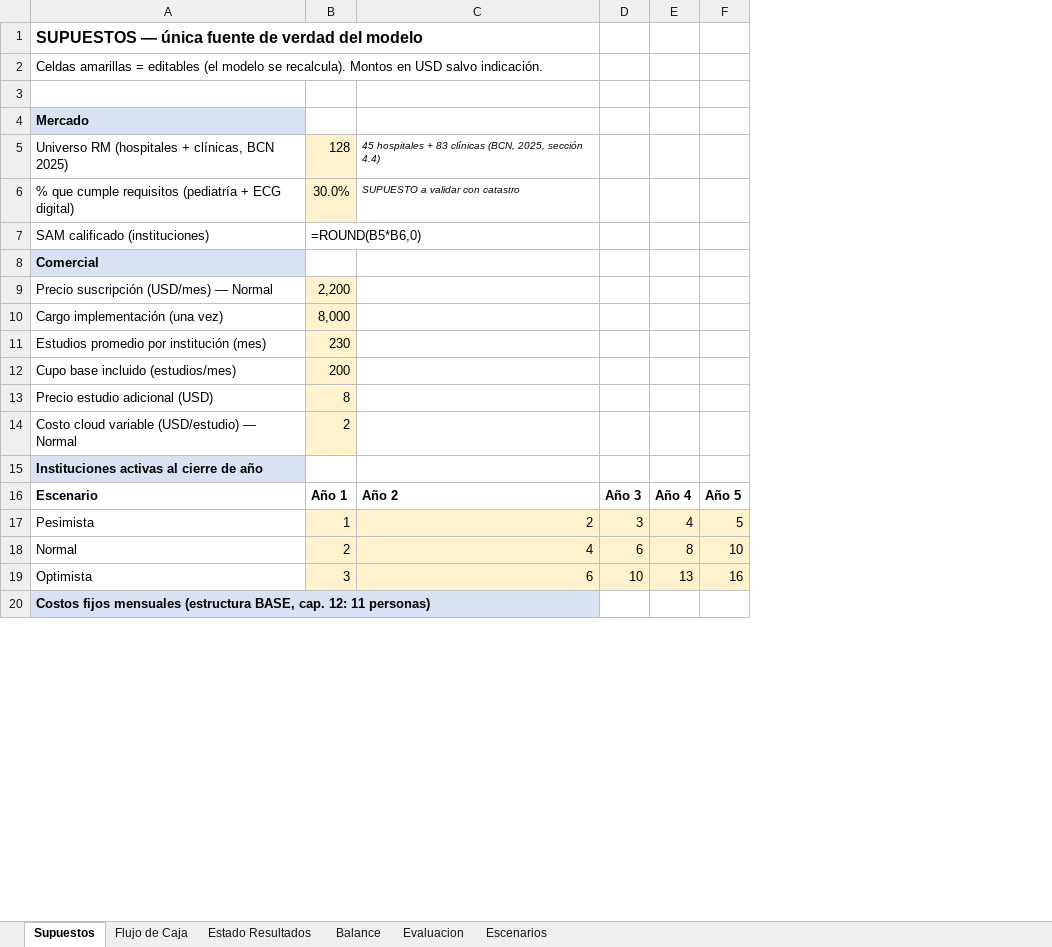
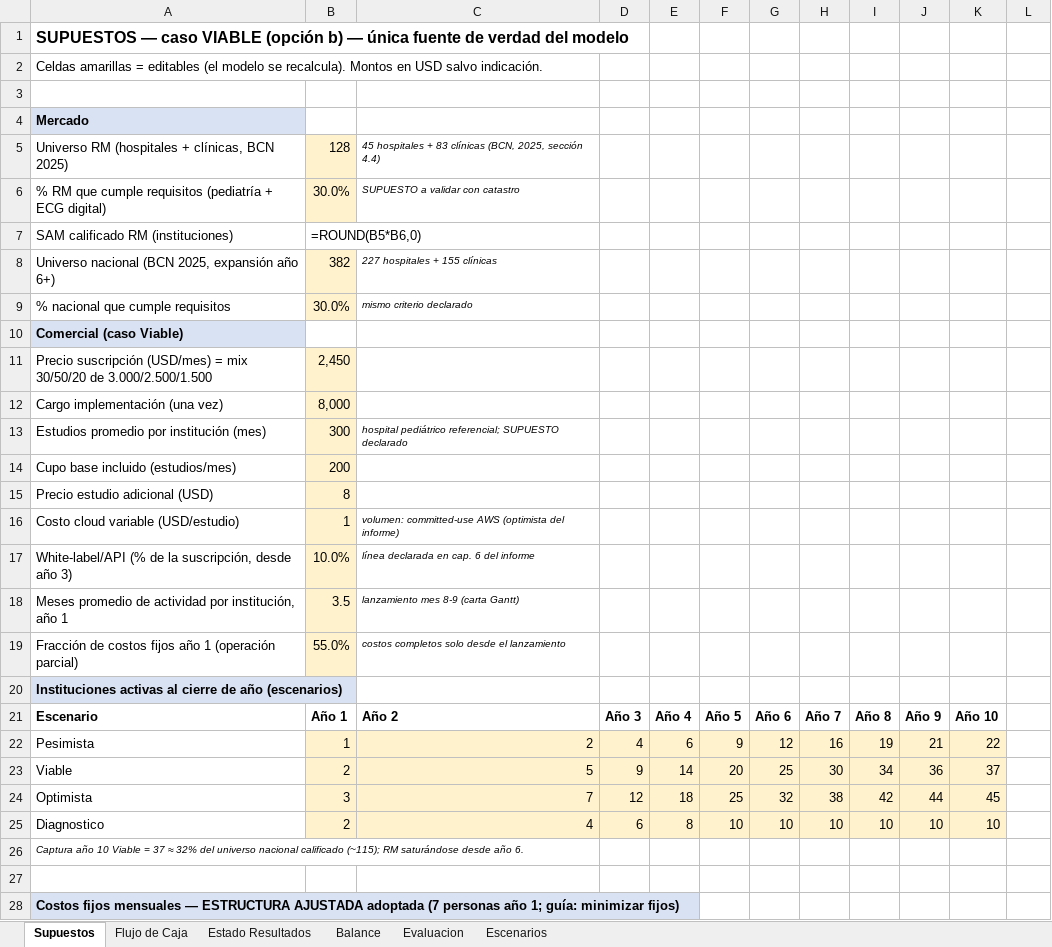
Before and after one commit to not-narleeek/EvaTicsII, an Excel workbook: excel/PedioLink_Flujo_Caja.xlsx, sheet Supuestos, drawn as a sheet; only a part is shown; values as stored, in another font and other column widths than the file's, no borders; formulas without a stored value are shown as written; removed rows and columns are numbered as before the commit, all else as after; the diff covers the shown part only; the diff names each change by its address in the sheet, - before the commit and + after, or states it on an @@ line.

Commit message:
P0(b): caso VIABLE adoptado — VAN +323k, TIR 21,9% @ Ke 14,9%
- Horizonte 10 años (permitido por la guia); corte a 5 anos: -522k (ramp-up)
- Precio 2.450 = mix ponderado del rango propio (30/50/20 de 3.000/2.500/1.500)
- 300 estudios/mes; white-label 10% desde ano 3 (cap. 6); expansion nacional
  ano 6+ (decision 29-oct); cloud 0,80 por volumen; ano 1 operacion parcial
- Estructura ajustada: 7 personas ano 1 -> ~14 ano 10 (guia: minimizar fijos)
- Financiamiento 785k: aportes 235k + CORFO 150k + Banca Desarrollo 400k
  (12%, 10 anos, 3 gracia); banco comercial descartado (destruia valor)
- Estructura BASE (11 personas) queda como diagnostico descartado (-2,97M)
- Escenarios: P -1.685k / V +323k / O +1.853k; VAN esperado +204k
- Formulas verificadas vs motor (LibreOffice recalc): VAN/TIR/PRI exactos
- docs/excel-notas.md: trazabilidad de cada supuesto + que pegar en caps 11-20

```diff
--- a/excel/PedioLink_Flujo_Caja.xlsx (sheet Supuestos)
+++ b/excel/PedioLink_Flujo_Caja.xlsx (sheet Supuestos)
+column G, rows 21-22: Año 6 | 12; row 25: 10
+column H, rows 21-22: Año 7 | 16; row 25: 10
+column I, rows 21-22: Año 8 | 19; row 25: 10
+column J, rows 21-22: Año 9 | 21; row 25: 10
+column K, rows 21-22: Año 10 | 22; row 25: 10
+column L, empty
-A1: SUPUESTOS — única fuente…
+A1: SUPUESTOS — caso VIABLE (opción b) — única fuente…
-A6: % que cumple…
+A6: % RM que cumple…
-A7: SAM calificado (instituciones)
+A7: SAM calificado RM (instituciones)
+row 8: Universo nacional (BCN 2025, expansión año 6+) | 382 | 227 hospitales + 155 clínicas
+row 9: % nacional que cumple requisitos | 30.0% | mismo criterio declarado
-A10: Comercial
+A10: Comercial (caso Viable)
-row 9: Precio suscripción (USD/mes) — Normal | 2,200
+row 11: Precio suscripción (USD/mes) = mix 30/50/20 de 3.000/2.500/1.500 | 2,450
-B13: 230
+B13: 300
-C13: (empty)
+C13: hospital pediátrico referencial; SUPUESTO declarado
-row 14: Costo cloud variable (USD/estudio) — Normal | 2
+row 16: Costo cloud variable (USD/estudio) | 1 | volumen: committed-use AWS (optimista del informe)
+row 17: White-label/API (% de la suscripción, desde año 3) | 10.0% | línea declarada en cap. 6 del informe
+row 18: Meses promedio de actividad por institución, año 1 | 3.5 | lanzamiento mes 8-9 (carta Gantt)
+row 19: Fracción de costos fijos año 1 (operación parcial) | 55.0% | costos completos solo desde el lanzamiento
-A20: Instituciones activas al cierre de año
+A20: Instituciones activas al cierre de año (escenarios)
-D22: 3
+D22: 4
-E22: 4
+E22: 6
-F22: 5
+F22: 9
+row 23: Viable | 2 | 5 | 9 | 14 | 20 | 25 | 30 | 34 | 36 | 37
+row 24: Optimista | 3 | 7 | 12 | 18 | 25 | 32 | 38 | 42 | 44 | 45
-A25: Normal
+A25: Diagnostico
+row 26: Captura año 10 Viable = 37 ≈ 32% del universo nacional calificado (~115); RM saturándose desde año 6.
-row 27: Optimista | 3 | 6 | 10 | 13 | 16
+row 27: (empty)
-B27:F27 fill: #FFF2CC
+B27:F27 fill: none
-A28: …fijos mensuales (estructura BASE, cap. 12: 11 personas)
+A28: …fijos mensuales — ESTRUCTURA AJUSTADA adoptada (7 personas año 1; guía: minimizar fijos)
```
Also changed, not shown: 6 added rows, 4 removed rows, 41 edited cells and cell formats elsewhere in this sheet, sheet Flujo de Caja, sheet Escenarios, sheet Evaluacion, sheet Balance, sheet Estado Resultados, 3 other files.
